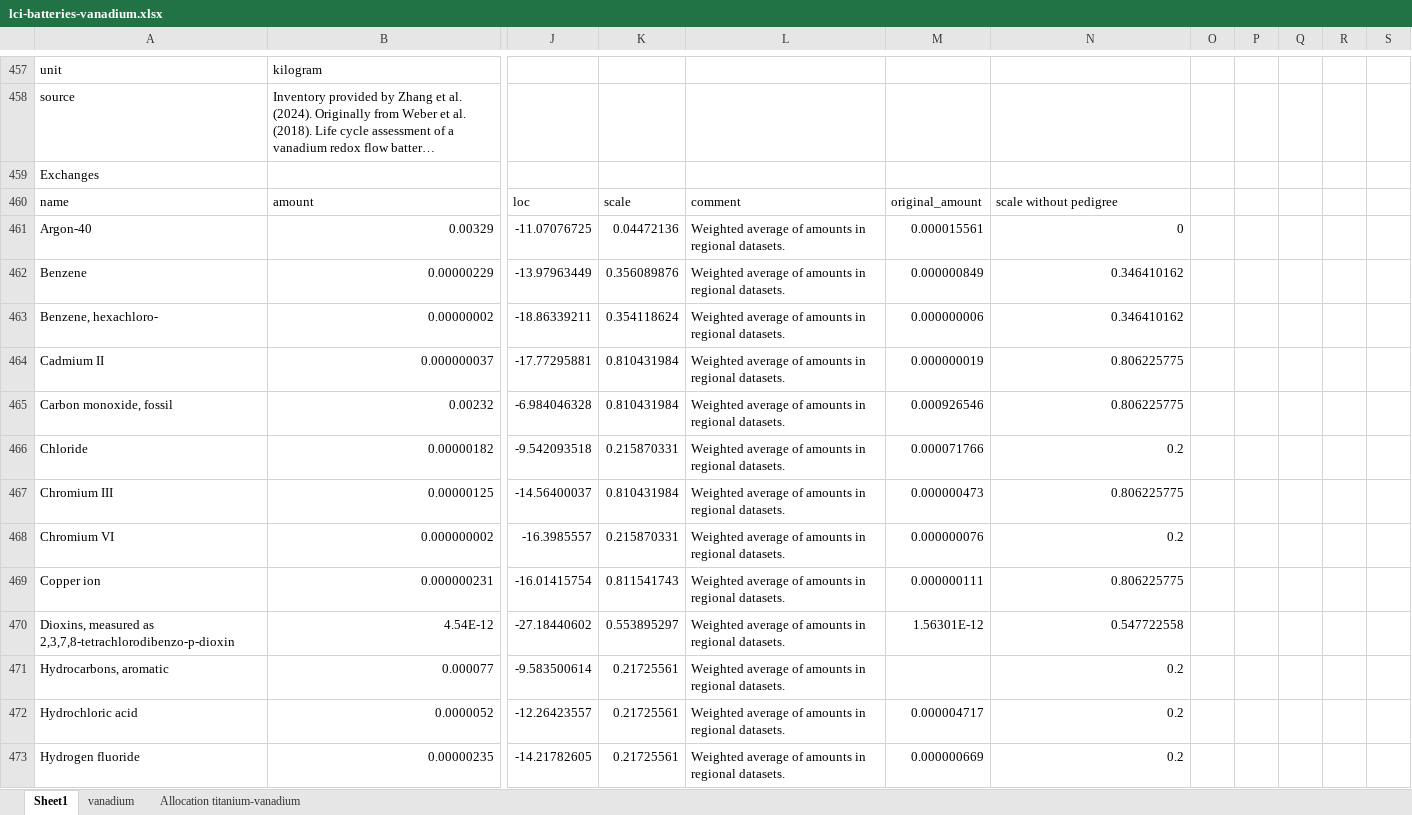
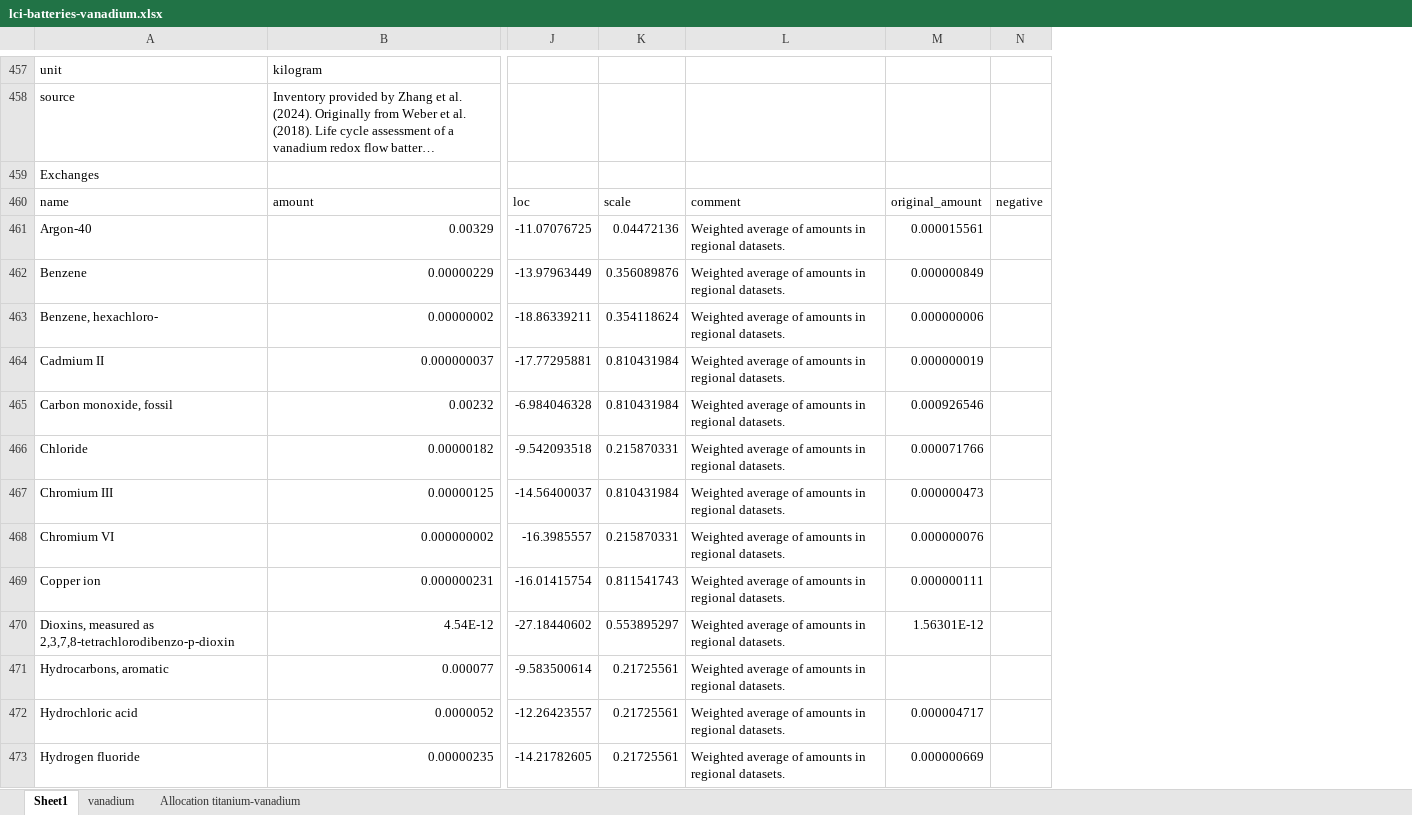
Before and after one commit to romainsacchi/rmnd-lca, an Excel workbook: premise/data/additional_inventories/lci-batteries-vanadium.xlsx, sheet Sheet1, drawn as a sheet; only a part is shown, gaps mark what is left out; long unchanged cells end in …; values as stored, in another font and other column widths than the file's, no cell formats; removed rows and columns are numbered as before the commit, all else as after; the diff covers the shown part only; the diff names each change by its address in the sheet, - before the commit and + after, or states it on an @@ line.

```diff
--- a/premise/data/additional_inventories/lci-batteries-vanadium.xlsx (sheet Sheet1)
+++ b/premise/data/additional_inventories/lci-batteries-vanadium.xlsx (sheet Sheet1)
-column L, rows 460-473: comment | Weighted average of amounts in regional datasets. | Weighted average of amounts in regional datasets. | Weighted average of amounts in regional datasets. | Weighted average of amounts in regional datasets. | Weighted average of amounts in regional datasets. | Weighted average of amounts in regional datasets. | Weighted average of amounts in regional datasets. | Weighted average of amounts in regional datasets. | Weighted average of amounts in regional datasets. | Weighted average of amounts in regional datasets. | Weighted average of amounts in regional datasets. | Weighted average of amounts in regional datasets. | Weighted average of amounts in regional datasets.
-column M, rows 460-473: original_amount | 0.000015561 | 0.000000849 | 0.000000006 | 0.000000019 | 0.000926546 | 0.000071766 | 0.000000473 | 0.000000076 | 0.000000111 | 1.56301E-12 |  | 0.000004717 | 0.000000669
-column O, empty
-column P, empty
-column Q, empty
-column R, empty
-column S, empty
+column M, rows 460-473: original_amount | 0.000015561 | 0.000000849 | 0.000000006 | 0.000000019 | 0.000926546 | 0.000071766 | 0.000000473 | 0.000000076 | 0.000000111 | 1.56301E-12 |  | 0.000004717 | 0.000000669
+column N, row 460: negative
-L460: scale without pedigree
+L460: comment
-L461: 0
+L461: Weighted average of amounts in regional datasets.
-L462:L463: 0.346410162
+L462:L463: Weighted average of amounts in regional datasets.
-L464:L465: 0.806225775
+L464:L465: Weighted average of amounts in regional datasets.
-L466: 0.2
+L466: Weighted average of amounts in regional datasets.
-L467: 0.806225775
+L467: Weighted average of amounts in regional datasets.
-L468: 0.2
+L468: Weighted average of amounts in regional datasets.
-L469: 0.806225775
+L469: Weighted average of amounts in regional datasets.
-L470: 0.547722558
+L470: Weighted average of amounts in regional datasets.
-L471:L473: 0.2
+L471:L473: Weighted average of amounts in regional datasets.
```
Also changed, not shown: 87 edited cells elsewhere in this sheet, cell formats, formulas that keep their value, premise/data/additional_inventories/lci-PV.xlsx, premise/data/additional_inventories/lci-biogas.xlsx, 3 other files.
